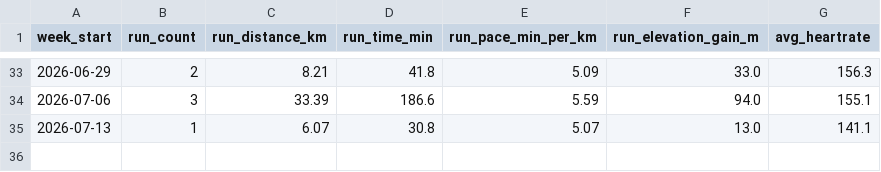
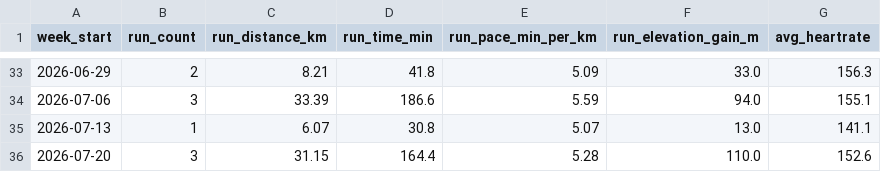
Before and after one commit to Jun0208/StravaPersonalSportsCoach, a CSV file: data/weekly_history.csv, drawn as a sheet; only a part is shown, gaps mark what is left out.

```diff
--- a/data/weekly_history.csv
+++ b/data/weekly_history.csv
@@ -35 +35,2 @@ week_start,run_count,run_distance_km,run_time_min,run_pace_min_per_km,run_elevat
 2026-07-13,1,6.07,30.8,5.07,13.0,141.1
+2026-07-20,3,31.15,164.4,5.28,110.0,152.6
```
Also changed, not shown: 3 other files.
